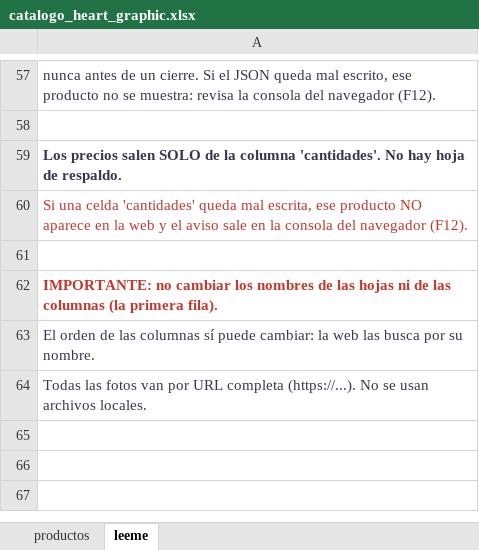
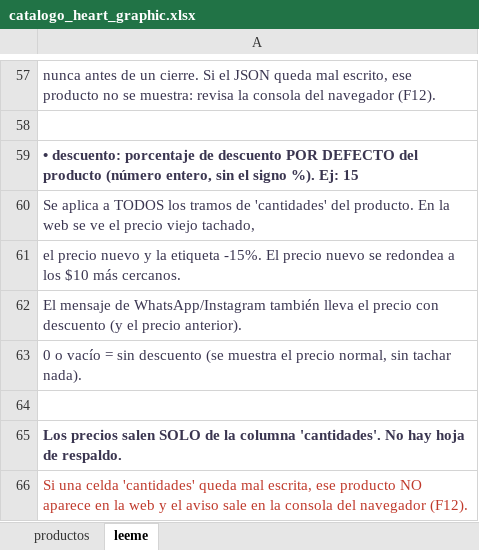
Before and after one commit to mrmiguel564/Tienda-Heart-Graphic, an Excel workbook: catalogo_heart_graphic.xlsx, sheet leeme, drawn as a sheet; only a part is shown, gaps mark what is left out; the shorter side is filled out with more unchanged rows; values as stored, in another font and other column widths than the file's, no borders; the diff names each change by its address in the sheet, - before the commit and + after, or states it on an @@ line.

```diff
--- a/catalogo_heart_graphic.xlsx (sheet leeme)
+++ b/catalogo_heart_graphic.xlsx (sheet leeme)
+row 59: • descuento: porcentaje de descuento POR DEFECTO del producto (número entero, sin el signo %). Ej: 15
+row 60: Se aplica a TODOS los tramos de 'cantidades' del producto. En la web se ve el precio viejo tachado,
+row 61: el precio nuevo y la etiqueta -15%. El precio nuevo se redondea a los $10 más cercanos.
+row 62: El mensaje de WhatsApp/Instagram también lleva el precio con descuento (y el precio anterior).
+row 63: 0 o vacío = sin descuento (se muestra el precio normal, sin tachar nada).
+row 64: (empty)
```
Also changed, not shown: sheet productos, 4 other files.
